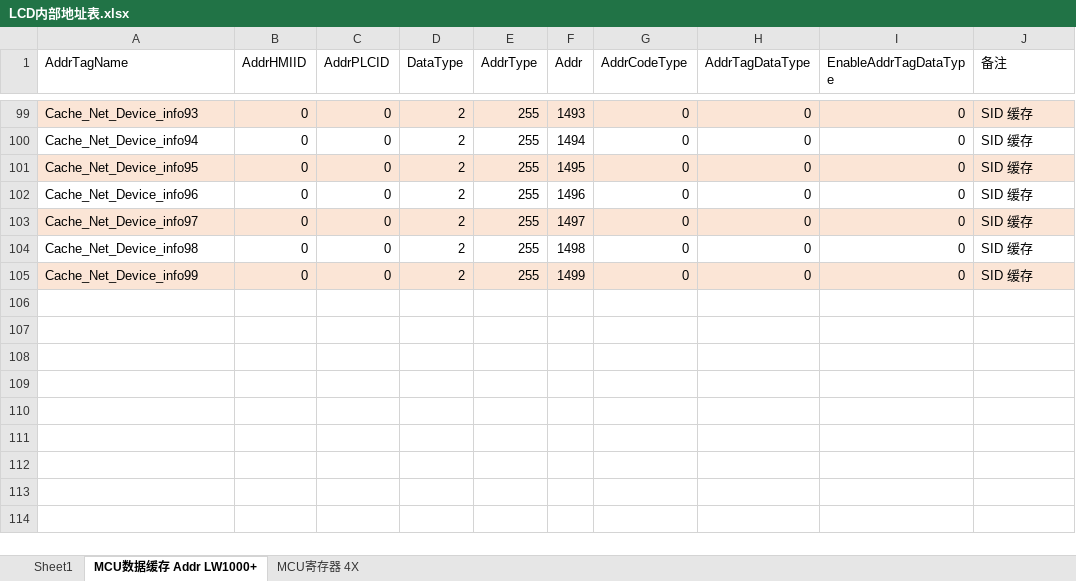
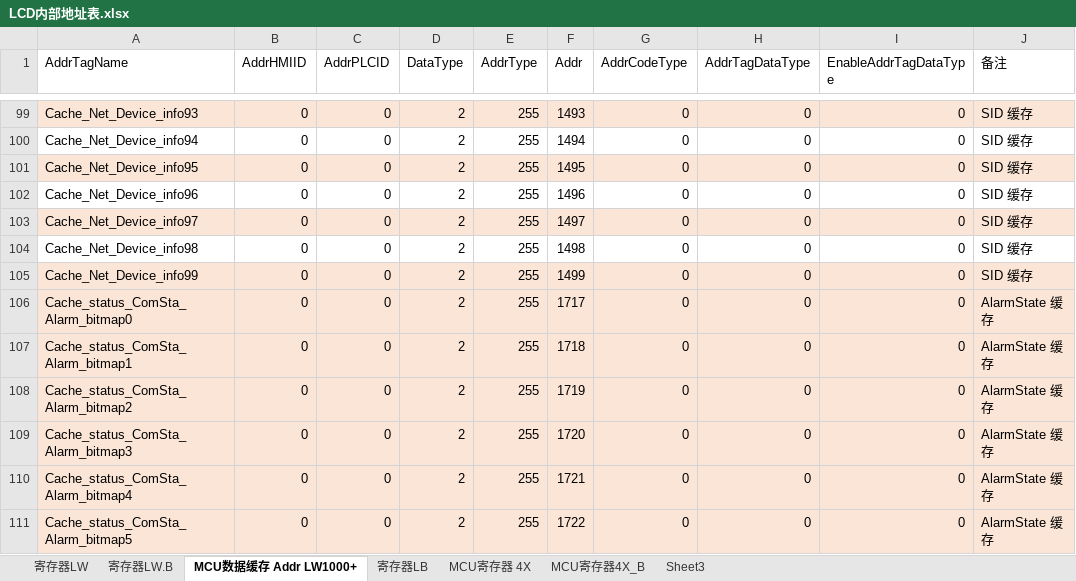
Before and after one commit to seblee/Cheetah600, an Excel workbook: LCD内部地址表.xlsx, sheet MCU数据缓存 Addr LW1000+, drawn as a sheet; only a part is shown, gaps mark what is left out; values as stored, in another font and other column widths than the file's, no borders; table styles not drawn; the diff names each change by its address in the sheet, - before the commit and + after, or states it on an @@ line.

Commit message:
alarm done,alarm export ok

```diff
--- a/LCD内部地址表.xlsx (sheet MCU数据缓存 Addr LW1000+)
+++ b/LCD内部地址表.xlsx (sheet MCU数据缓存 Addr LW1000+)
-sheet tab: Sheet1
+sheet tab: 寄存器LW
+sheet tab: 寄存器LW.B
+sheet tab: 寄存器LB
+sheet tab: MCU寄存器4X_B
+sheet tab: Sheet3
+row 106: Cache_status_ComSta_Alarm_bitmap0 | 0 | 0 | 2 | 255 | 1717 | 0 | 0 | 0 | AlarmState 缓存
+row 107: Cache_status_ComSta_Alarm_bitmap1 | 0 | 0 | 2 | 255 | 1718 | 0 | 0 | 0 | AlarmState 缓存
+row 108: Cache_status_ComSta_Alarm_bitmap2 | 0 | 0 | 2 | 255 | 1719 | 0 | 0 | 0 | AlarmState 缓存
+row 109: Cache_status_ComSta_Alarm_bitmap3 | 0 | 0 | 2 | 255 | 1720 | 0 | 0 | 0 | AlarmState 缓存
+row 110: Cache_status_ComSta_Alarm_bitmap4 | 0 | 0 | 2 | 255 | 1721 | 0 | 0 | 0 | AlarmState 缓存
+row 111: Cache_status_ComSta_Alarm_bitmap5 | 0 | 0 | 2 | 255 | 1722 | 0 | 0 | 0 | AlarmState 缓存
```
Also changed, not shown: sheet MCU寄存器 4X, sheet 寄存器LW, 40 other files.
